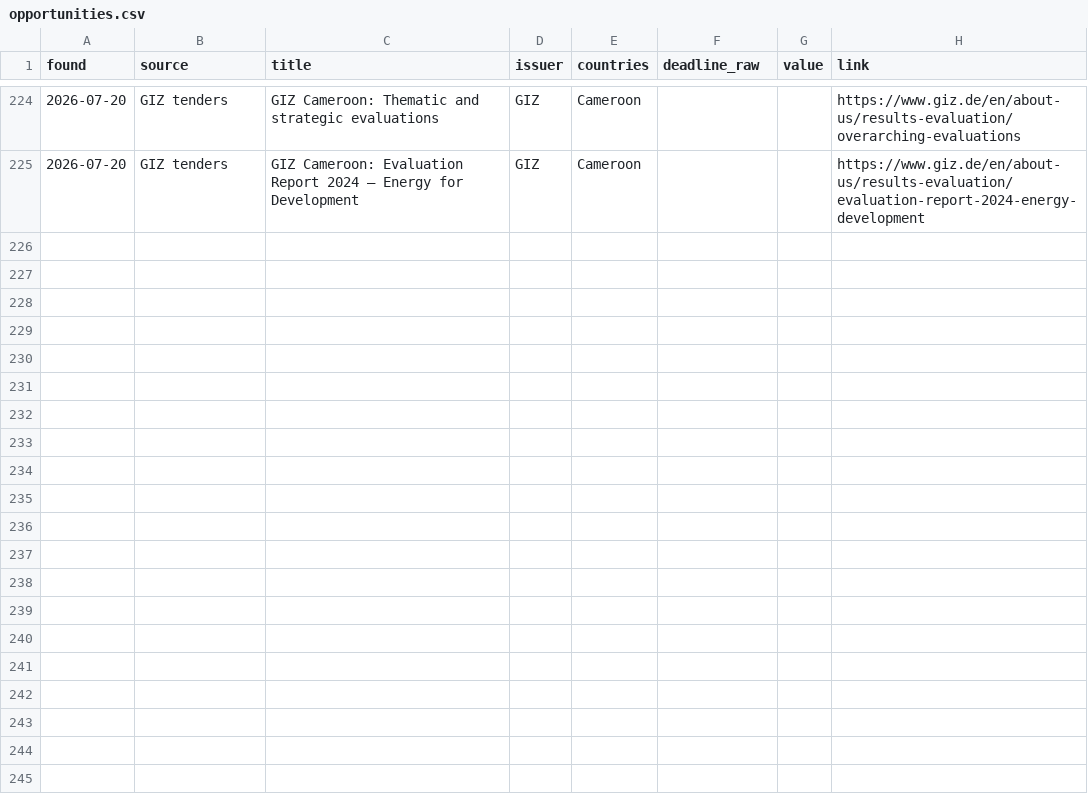
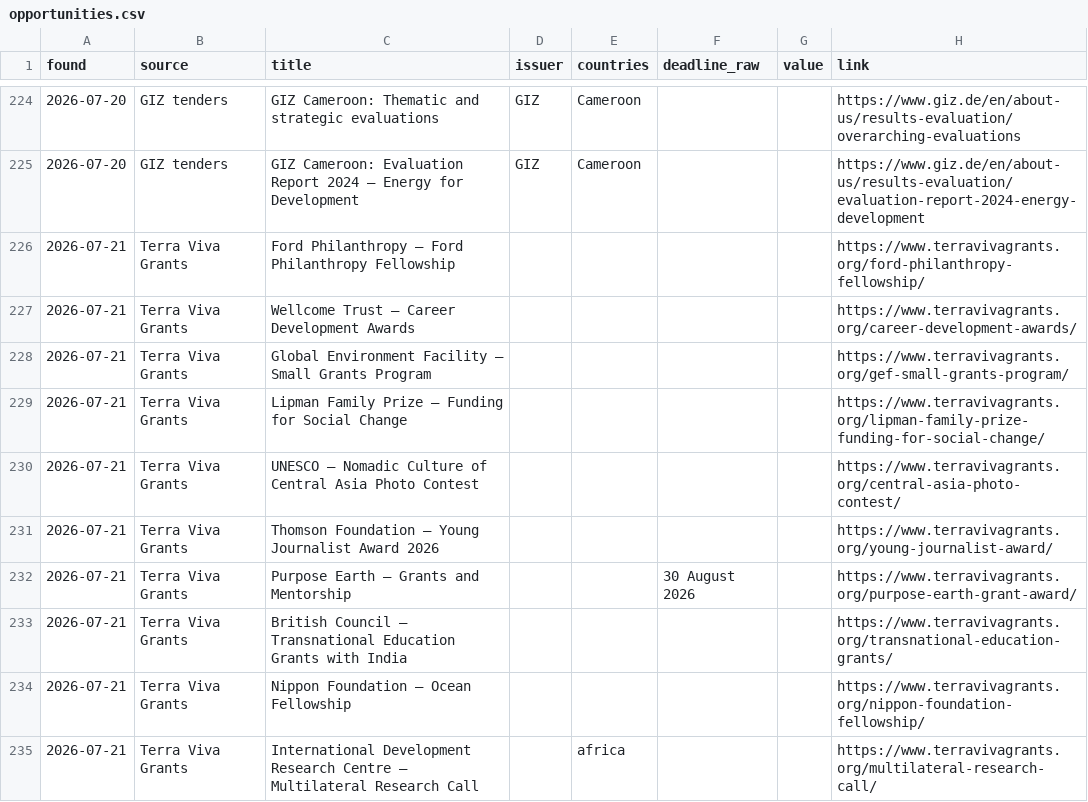
Before and after one commit to nickyb123abc/MIAfrica_RFP, a CSV file: data/opportunities.csv, drawn as a sheet; only a part is shown, gaps mark what is left out; the diff names each change by its address in the sheet, - before the commit and + after, or states it on an @@ line.

```diff
--- a/data/opportunities.csv
+++ b/data/opportunities.csv
+row 226: 2026-07-21 | Terra Viva Grants | Ford Philanthropy — Ford Philanthropy Fellowship |  |  |  |  | https://www.terravivagrants.org/ford-philanthropy-fellowship/
+row 227: 2026-07-21 | Terra Viva Grants | Wellcome Trust — Career Development Awards |  |  |  |  | https://www.terravivagrants.org/career-development-awards/
+row 228: 2026-07-21 | Terra Viva Grants | Global Environment Facility — Small Grants Program |  |  |  |  | https://www.terravivagrants.org/gef-small-grants-program/
+row 229: 2026-07-21 | Terra Viva Grants | Lipman Family Prize — Funding for Social Change |  |  |  |  | https://www.terravivagrants.org/lipman-family-prize-funding-for-social-change/
+row 230: 2026-07-21 | Terra Viva Grants | UNESCO — Nomadic Culture of Central Asia Photo Contest |  |  |  |  | https://www.terravivagrants.org/central-asia-photo-contest/
+row 231: 2026-07-21 | Terra Viva Grants | Thomson Foundation — Young Journalist Award 2026 |  |  |  |  | https://www.terravivagrants.org/young-journalist-award/
+row 232: 2026-07-21 | Terra Viva Grants | Purpose Earth — Grants and Mentorship |  |  | 30 August 2026 |  | https://www.terravivagrants.org/purpose-earth-grant-award/
+row 233: 2026-07-21 | Terra Viva Grants | British Council — Transnational Education Grants with India |  |  |  |  | https://www.terravivagrants.org/transnational-education-grants/
+row 234: 2026-07-21 | Terra Viva Grants | Nippon Foundation — Ocean Fellowship |  |  |  |  | https://www.terravivagrants.org/nippon-foundation-fellowship/
+row 235: 2026-07-21 | Terra Viva Grants | International Development Research Centre — Multilateral Research Call |  | africa |  |  | https://www.terravivagrants.org/multilateral-research-call/
```
Also changed, not shown: 7 other files.
